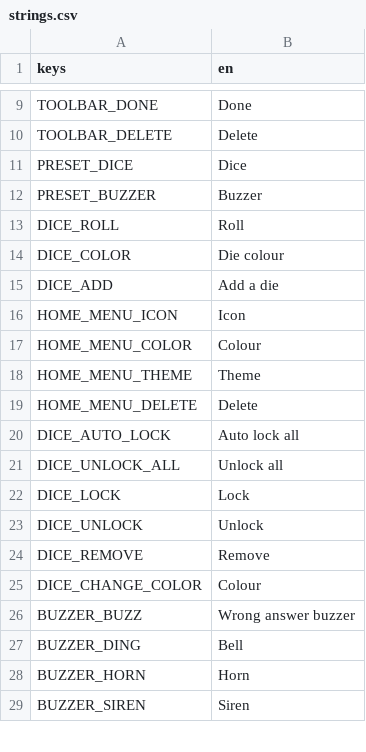
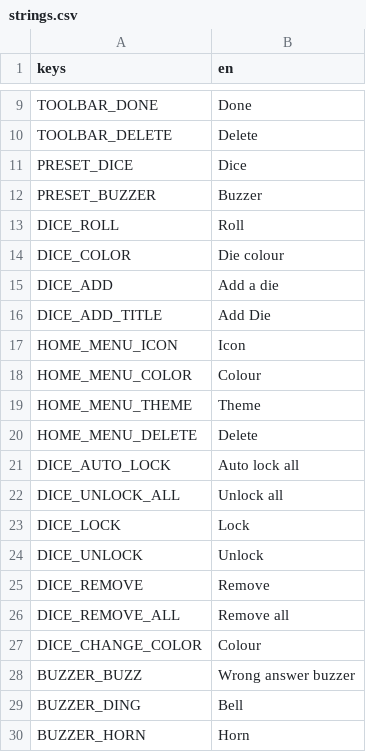
Before and after one commit to getsupersimple/supersimple-board-game-companion, a CSV file: translations/strings.csv, drawn as a sheet; only a part is shown, gaps mark what is left out; the shorter side is filled out with more unchanged rows.

```diff
--- a/translations/strings.csv
+++ b/translations/strings.csv
@@ -15,2 +15,3 @@ DICE_COLOR,Die colour
 DICE_ADD,Add a die
+DICE_ADD_TITLE,Add Die
 HOME_MENU_ICON,Icon
@@ -24,2 +25,3 @@ DICE_UNLOCK,Unlock
 DICE_REMOVE,Remove
+DICE_REMOVE_ALL,Remove all
 DICE_CHANGE_COLOR,Colour
```
Also changed, not shown: 27 other files.
